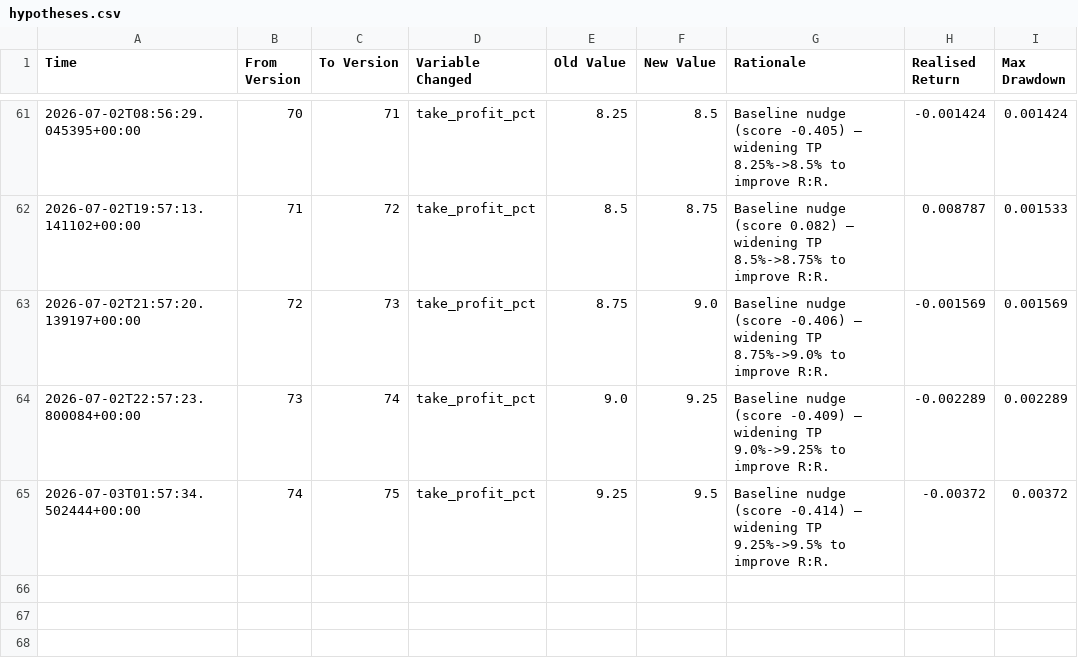
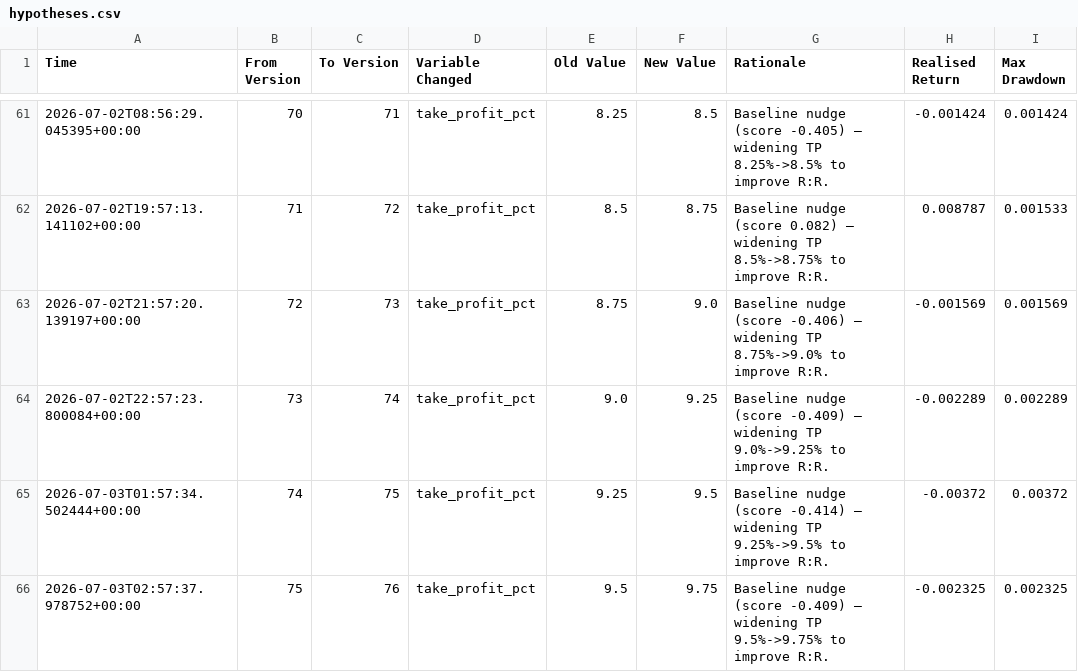
Before and after one commit to jm909/hermes-trading, a CSV file: state/hypotheses.csv, drawn as a sheet; only a part is shown, gaps mark what is left out; the diff names each change by its address in the sheet, - before the commit and + after, or states it on an @@ line.

Commit message:
worker: update hypotheses.csv

```diff
--- a/state/hypotheses.csv
+++ b/state/hypotheses.csv
+row 66: 2026-07-03T02:57:37.978752+00:00 | 75 | 76 | take_profit_pct | 9.5 | 9.75 | Baseline nudge (score -0.409) — widening TP 9.5%->9.75% to improve R:R. | -0.002325 | 0.002325
```
